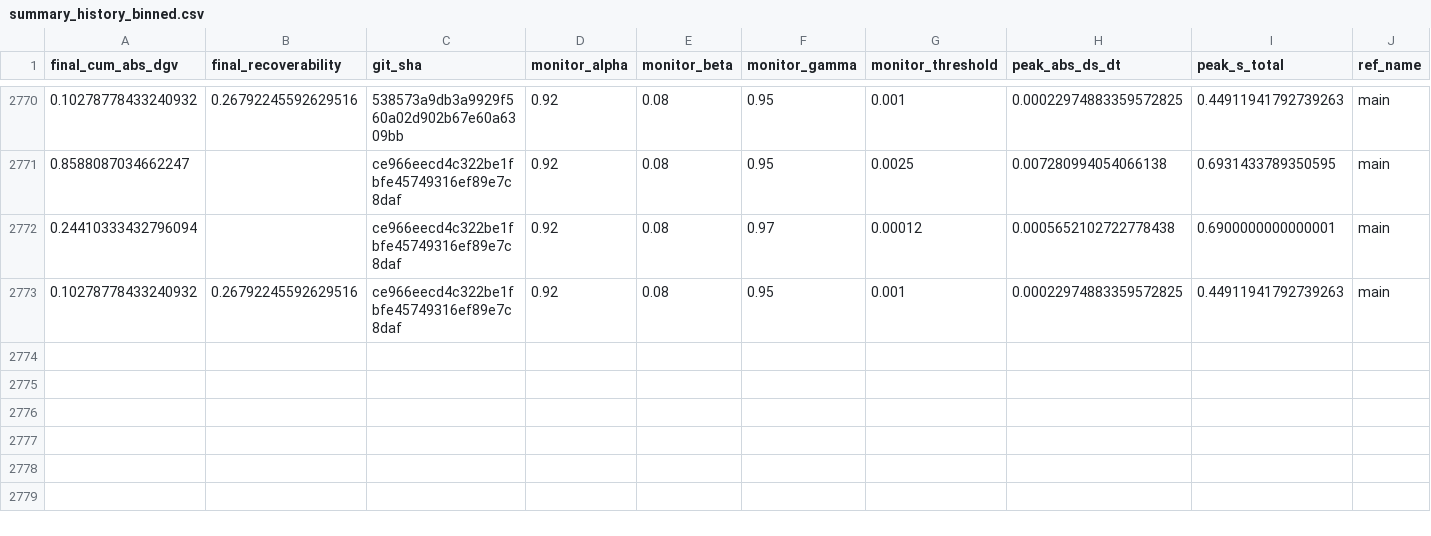
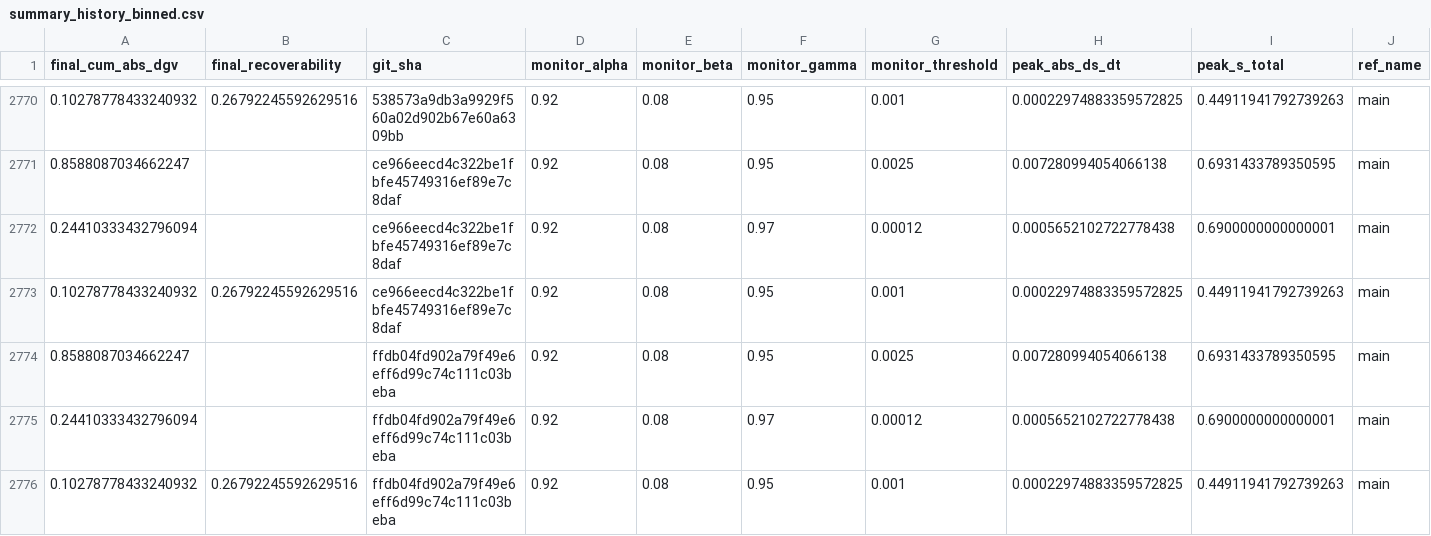
Before and after one commit to willshacklett/god-variable-theory, a CSV file: data/longitudinal/summary_history_binned.csv, drawn as a sheet; only a part is shown, gaps mark what is left out; rows hold the shown columns only; the diff names each change by its address in the sheet, - before the commit and + after, or states it on an @@ line.

```diff
--- a/data/longitudinal/summary_history_binned.csv
+++ b/data/longitudinal/summary_history_binned.csv
+row 2774: 0.8588087034662247 |  | ffdb04fd902a79f49e6eff6d99c74c111c03beba | 0.92 | 0.08 | 0.95 | 0.0025 | 0.007280994054066138 | 0.6931433789350595 | main
+row 2775: 0.24410333432796094 |  | ffdb04fd902a79f49e6eff6d99c74c111c03beba | 0.92 | 0.08 | 0.97 | 0.00012 | 0.0005652102722778438 | 0.6900000000000001 | main
+row 2776: 0.10278778433240932 | 0.26792245592629516 | ffdb04fd902a79f49e6eff6d99c74c111c03beba | 0.92 | 0.08 | 0.95 | 0.001 | 0.00022974883359572825 | 0.44911941792739263 | main
```
Also changed, not shown: data/longitudinal/summary_history.csv.
